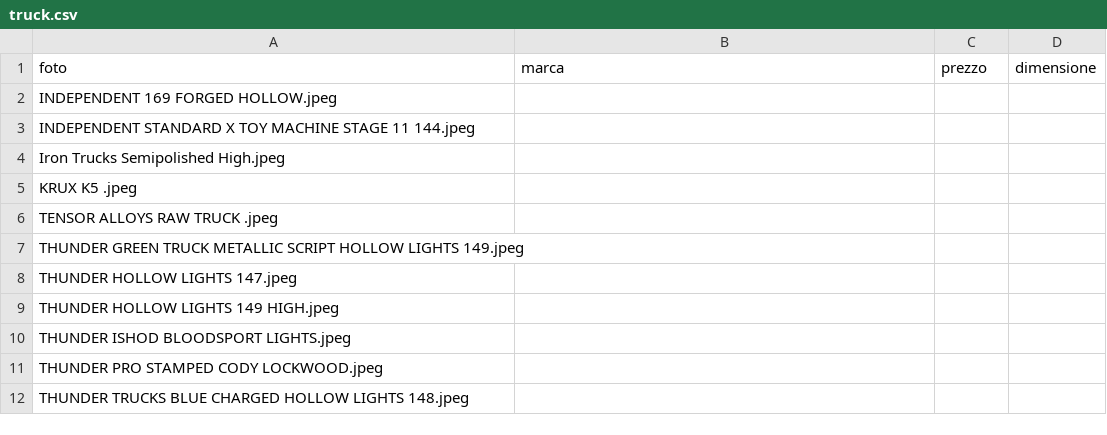
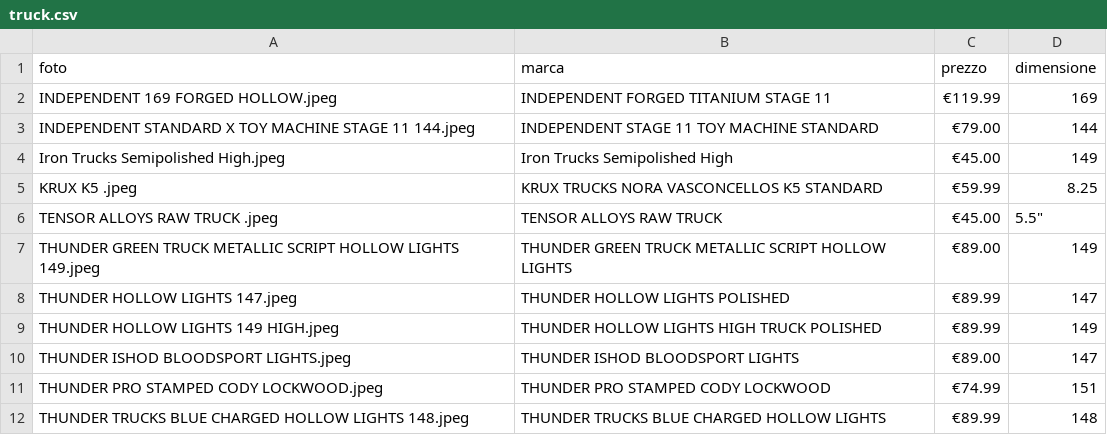
Before and after one commit to livio20/skateproject, a CSV file: static/csv/truck.csv, drawn as a sheet; only a part is shown; the diff covers the shown part only.

```diff
--- a/static/csv/truck.csv
+++ b/static/csv/truck.csv
@@ -1,12 +1,12 @@
 foto,marca,prezzo,dimensione
-INDEPENDENT 169 FORGED HOLLOW.jpeg,,,
-INDEPENDENT STANDARD X TOY MACHINE STAGE 11 144.jpeg,,,
-Iron Trucks Semipolished High.jpeg,,,
-KRUX K5 .jpeg,,,
-TENSOR ALLOYS RAW TRUCK .jpeg,,,
-THUNDER GREEN TRUCK METALLIC SCRIPT HOLLOW LIGHTS 149.jpeg,,,
-THUNDER HOLLOW LIGHTS 147.jpeg,,,
-THUNDER HOLLOW LIGHTS 149 HIGH.jpeg,,,
-THUNDER ISHOD BLOODSPORT LIGHTS.jpeg,,,
-THUNDER PRO STAMPED CODY LOCKWOOD.jpeg,,,
-THUNDER TRUCKS BLUE CHARGED HOLLOW LIGHTS 148.jpeg,,,
+INDEPENDENT 169 FORGED HOLLOW.jpeg,INDEPENDENT FORGED TITANIUM STAGE 11,€119.99,169
+INDEPENDENT STANDARD X TOY MACHINE STAGE 11 144.jpeg,INDEPENDENT STAGE 11 TOY MACHINE STANDARD,€79.00,144
+Iron Trucks Semipolished High.jpeg,Iron Trucks Semipolished High,€45.00,149
+KRUX K5 .jpeg,KRUX TRUCKS NORA VASCONCELLOS K5 STANDARD,€59.99,8.25
+TENSOR ALLOYS RAW TRUCK .jpeg,TENSOR ALLOYS RAW TRUCK,€45.00,5.5"
+THUNDER GREEN TRUCK METALLIC SCRIPT HOLLOW LIGHTS 149.jpeg,THUNDER GREEN TRUCK METALLIC SCRIPT HOLLOW LIGHTS,€89.00,149
+THUNDER HOLLOW LIGHTS 147.jpeg,THUNDER HOLLOW LIGHTS POLISHED,€89.99,147
+THUNDER HOLLOW LIGHTS 149 HIGH.jpeg,THUNDER HOLLOW LIGHTS HIGH TRUCK POLISHED,€89.99,149
+THUNDER ISHOD BLOODSPORT LIGHTS.jpeg,THUNDER ISHOD BLOODSPORT LIGHTS,€89.00,147
+THUNDER PRO STAMPED CODY LOCKWOOD.jpeg,THUNDER PRO STAMPED CODY LOCKWOOD,€74.99,151
+THUNDER TRUCKS BLUE CHARGED HOLLOW LIGHTS 148.jpeg,THUNDER TRUCKS BLUE CHARGED HOLLOW LIGHTS,€89.99,148
```
Also changed, not shown: 15 edited cells elsewhere in this file, static/csv/cuscinetti.csv, static/csv/grip.csv, 9 other files.
